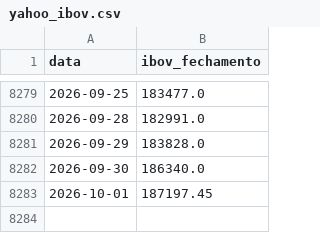
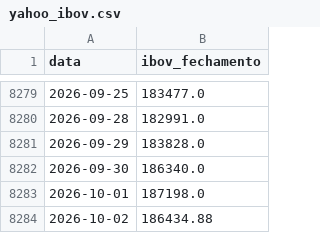
Before and after one commit to PulseDataLabs/PulseWhales, a CSV file: data/yahoo_ibov.csv, drawn as a sheet; only a part is shown, gaps mark what is left out.

```diff
--- a/data/yahoo_ibov.csv
+++ b/data/yahoo_ibov.csv
@@ -8282,2 +8282,3 @@ data,ibov_fechamento
 2026-09-30,186340.0
-2026-10-01,187197.45
+2026-10-01,187198.0
+2026-10-02,186434.88
```
Also changed, not shown: data/b3_fluxo_estrangeiro.csv.
